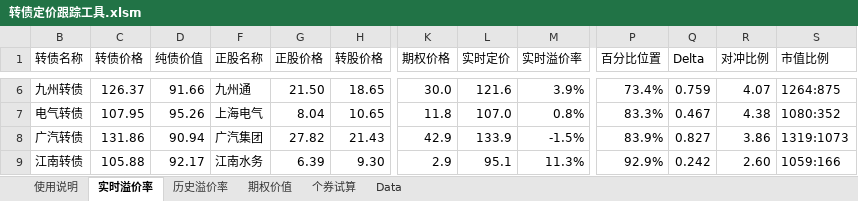
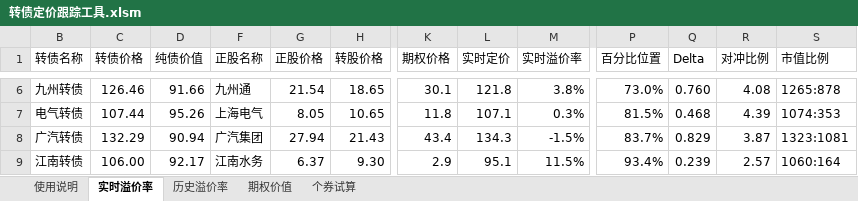
Before and after one commit to liquanbao/hazc, an Excel workbook: 转债定价跟踪工具.xlsm, sheet 实时溢价率, drawn as a sheet; only a part is shown, gaps mark what is left out; values as stored, in another font and other column widths than the file's, no borders; conditional formats not drawn; the diff covers the shown part only; the diff names each change by its address in the sheet, - before the commit and + after, or states it on an @@ line.

```diff
--- a/转债定价跟踪工具.xlsm (sheet 实时溢价率)
+++ b/转债定价跟踪工具.xlsm (sheet 实时溢价率)
@@ sheet tab hidden: Data @@
-C6 (转债价格): 126.37
+C6 (转债价格): 126.46
-G6 (正股价格): 21.50
+G6 (正股价格): 21.54
-K6 (期权价格): 30.0
+K6 (期权价格): 30.1
-L6 (实时定价): 121.6
+L6 (实时定价): 121.8
-M6 (实时溢价率): 3.9%
+M6 (实时溢价率): 3.8%
-P6 (百分比位置): 73.4%
+P6 (百分比位置): 73.0%
-Q6 (Delta): 0.759
+Q6 (Delta): 0.760
-R6 (对冲比例): 4.07
+R6 (对冲比例): 4.08
-S6 (市值比例): 1264:875
+S6 (市值比例): 1265:878
-C7 (转债价格): 107.95
+C7 (转债价格): 107.44
-G7 (正股价格): 8.04
+G7 (正股价格): 8.05
-L7 (实时定价): 107.0
+L7 (实时定价): 107.1
-M7 (实时溢价率): 0.8%
+M7 (实时溢价率): 0.3%
-P7 (百分比位置): 83.3%
+P7 (百分比位置): 81.5%
-Q7 (Delta): 0.467
+Q7 (Delta): 0.468
-R7 (对冲比例): 4.38
+R7 (对冲比例): 4.39
-S7 (市值比例): 1080:352
+S7 (市值比例): 1074:353
-C8 (转债价格): 131.86
+C8 (转债价格): 132.29
-G8 (正股价格): 27.82
+G8 (正股价格): 27.94
-K8 (期权价格): 42.9
+K8 (期权价格): 43.4
-L8 (实时定价): 133.9
+L8 (实时定价): 134.3
-P8 (百分比位置): 83.9%
+P8 (百分比位置): 83.7%
-Q8 (Delta): 0.827
+Q8 (Delta): 0.829
-R8 (对冲比例): 3.86
+R8 (对冲比例): 3.87
-S8 (市值比例): 1319:1073
+S8 (市值比例): 1323:1081
-C9 (转债价格): 105.88
+C9 (转债价格): 106.00
-G9 (正股价格): 6.39
+G9 (正股价格): 6.37
-M9 (实时溢价率): 11.3%
+M9 (实时溢价率): 11.5%
-P9 (百分比位置): 92.9%
+P9 (百分比位置): 93.4%
-Q9 (Delta): 0.242
+Q9 (Delta): 0.239
-R9 (对冲比例): 2.60
+R9 (对冲比例): 2.57
-S9 (市值比例): 1059:166
+S9 (市值比例): 1060:164
```
Also changed, not shown: 202 edited cells elsewhere in this sheet, sheet 个券试算, charts or pictures.
